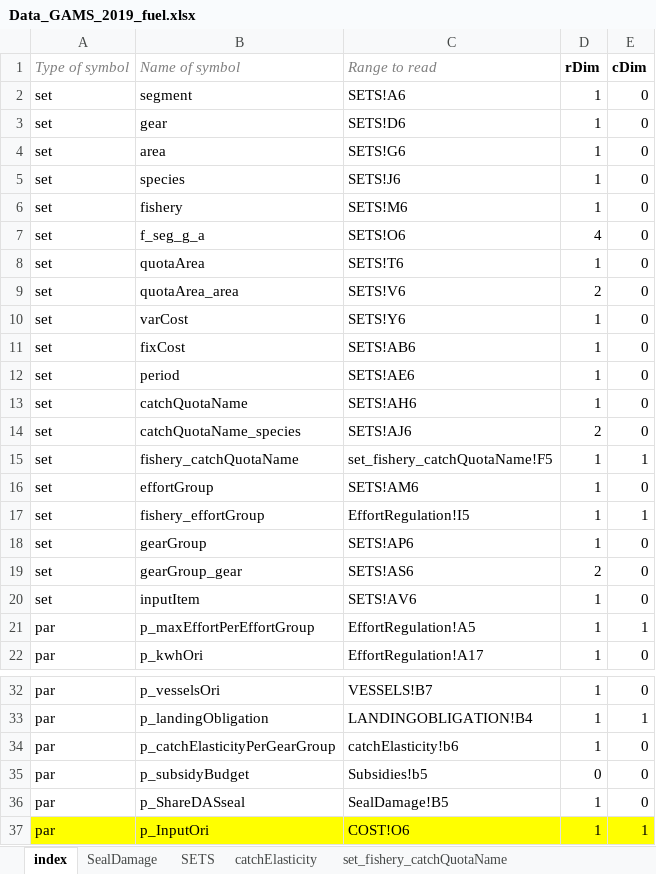
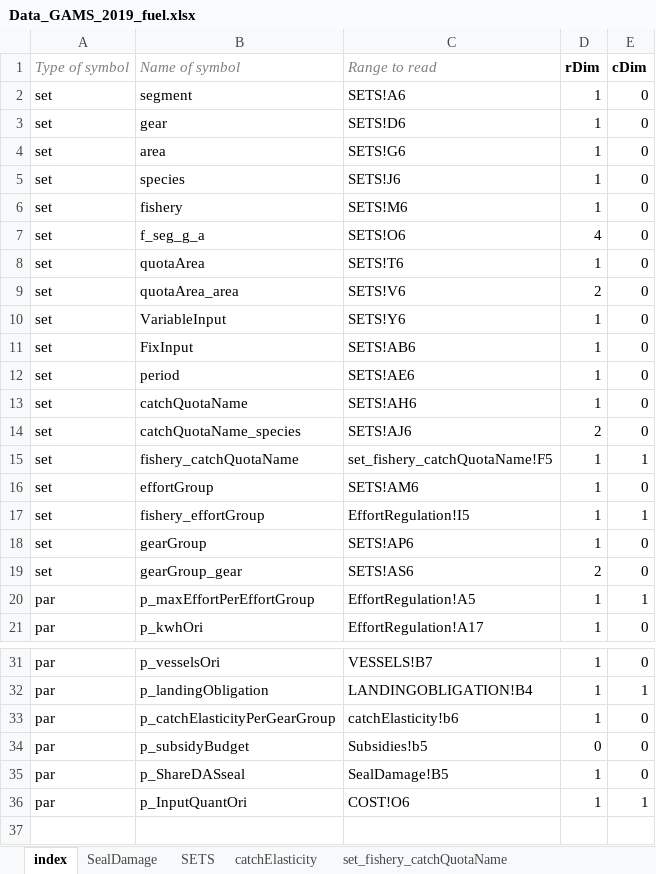
Before and after one commit to SLUTorbjornJansson/fish-pal, an Excel workbook: Inputfiles/Data_GAMS_2019_fuel.xlsx, sheet index, drawn as a sheet; only a part is shown, gaps mark what is left out; values as stored, in another font and other column widths than the file's, no borders; removed rows and columns are numbered as before the commit, all else as after; the diff names each change by its address in the sheet, - before the commit and + after, or states it on an @@ line.

Commit message:
Vi har delat upp VC i P,Q och PQ (=VC) Harmoniserat så att alla kvantitets och kostnadsdata heter samma (dvs skapat set för fuel, arbete mm). Lagt till VariableInputs i SpeciesDomain. OBS finns även i ResultLabel av historiska skäl. Vi har nu lite dubbel rapportering eftersom vi har både P*Q och VarCost som resultat i olika set. Vi behöver städa outputfilerna.

```diff
--- a/Inputfiles/Data_GAMS_2019_fuel.xlsx (sheet index)
+++ b/Inputfiles/Data_GAMS_2019_fuel.xlsx (sheet index)
-B10 (Name of symbol): varCost
+B10 (Name of symbol): VariableInput
-B11 (Name of symbol): fixCost
+B11 (Name of symbol): FixInput
-row 20: set | inputItem | SETS!AV6 | 1 | 0
-A36:E36 fill: #FFFF00
+A36:E36 fill: none
-B36 (Name of symbol): p_InputOri
+B36 (Name of symbol): p_InputQuantOri
```
Also changed, not shown: sheet COST, sheet SETS, sheet Subsidies, 8 other files.
